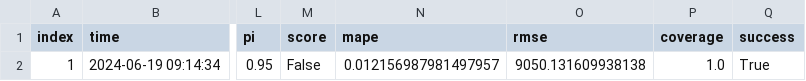
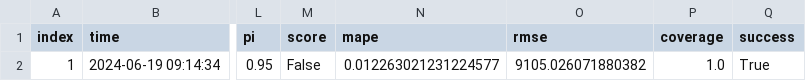
Before and after one commit to RamiKrispin/eia-poc, a CSV file: data/fc48_metadata.csv, drawn as a sheet; only a part is shown, gaps mark what is left out; the diff names each change by its address in the sheet, - before the commit and + after, or states it on an @@ line.

```diff
--- a/data/fc48_metadata.csv
+++ b/data/fc48_metadata.csv
-N2 (mape): 0.012156987981497957
+N2 (mape): 0.012263021231224577
-O2 (rmse): 9050.131609938138
+O2 (rmse): 9105.026071880382
```
Also changed, not shown: data/us48_metadata.csv, 2 other files.
